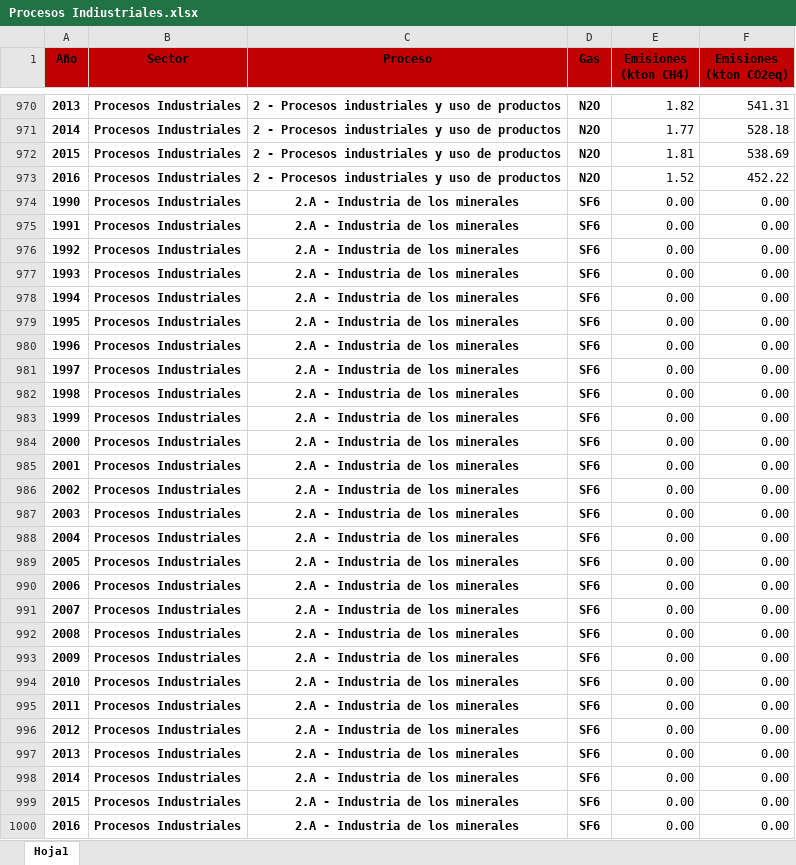
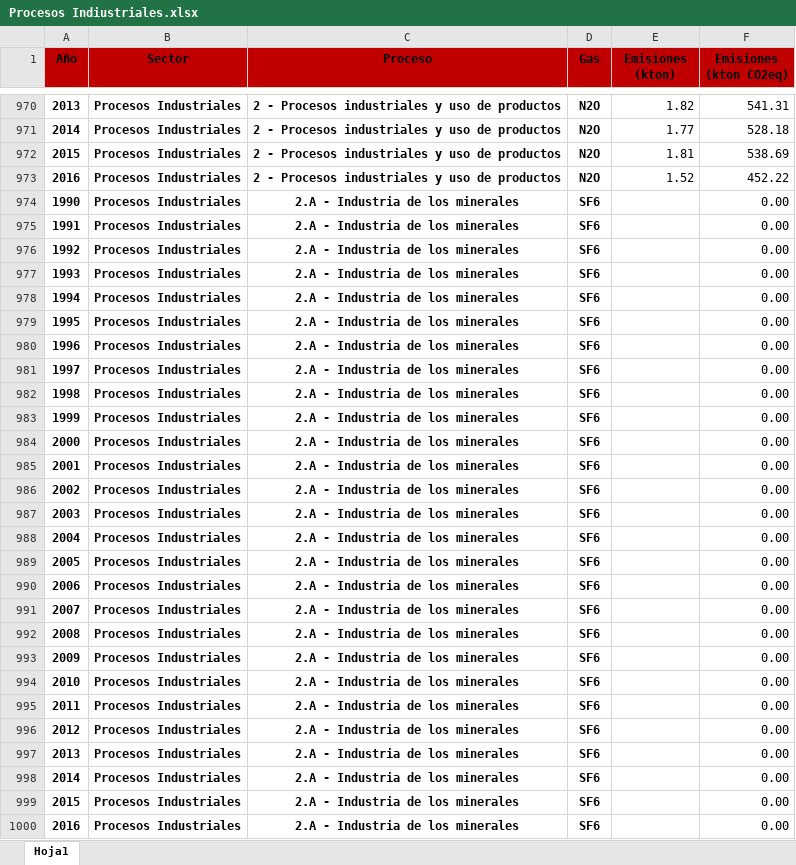
Before and after one commit to Sud-Austral/DATA-ICC, an Excel workbook: CHILE/Procesos Industriales/Procesos Indiustriales.xlsx, sheet Hoja1, drawn as a sheet; only a part is shown, gaps mark what is left out; values as stored, in another font and other column widths than the file's, no borders; table styles not drawn; the diff covers the shown part only; the diff names each change by its address in the sheet, - before the commit and + after, or states it on an @@ line.

```diff
--- a/CHILE/Procesos Industriales/Procesos Indiustriales.xlsx (sheet Hoja1)
+++ b/CHILE/Procesos Industriales/Procesos Indiustriales.xlsx (sheet Hoja1)
-E1: Emisiones (kton CH4)
+E1: Emisiones (kton)
-E974:E1000 (Emisiones (kton)): 0.00
+E974:E1000 (Emisiones (kton)): (empty)
```
Also changed, not shown: 549 edited cells elsewhere in this sheet, formulas that keep their value, CHILE/Procesos Industriales/Emisiones HFC Procesos Industriales Chile 1990-2016.xlsx, CHILE/Procesos Industriales/Emisiones SF6 Procesos Industriales Chile 1990-2016.xlsx.
